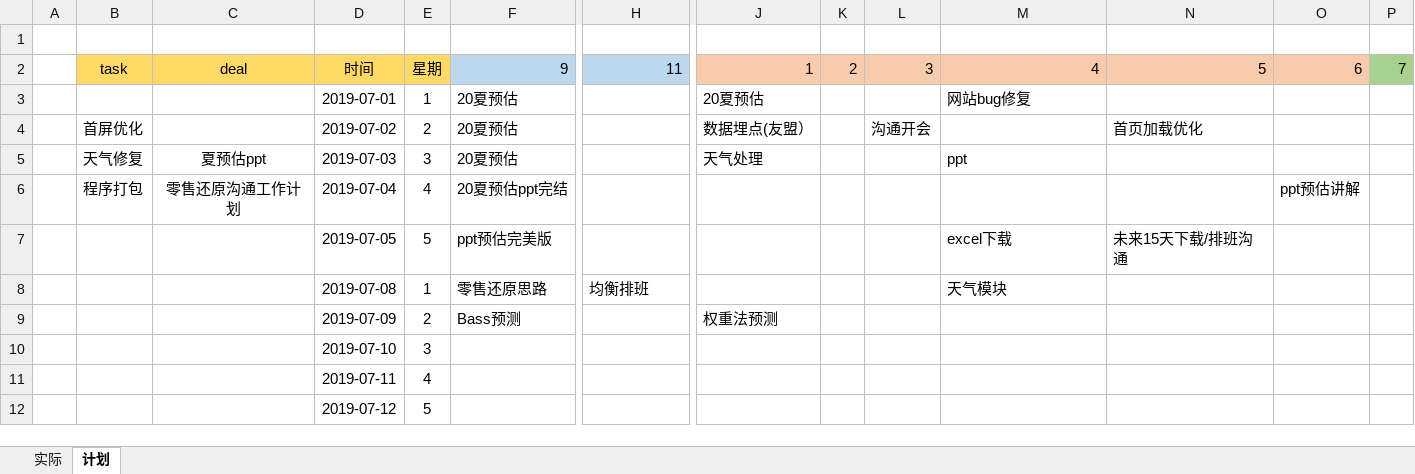
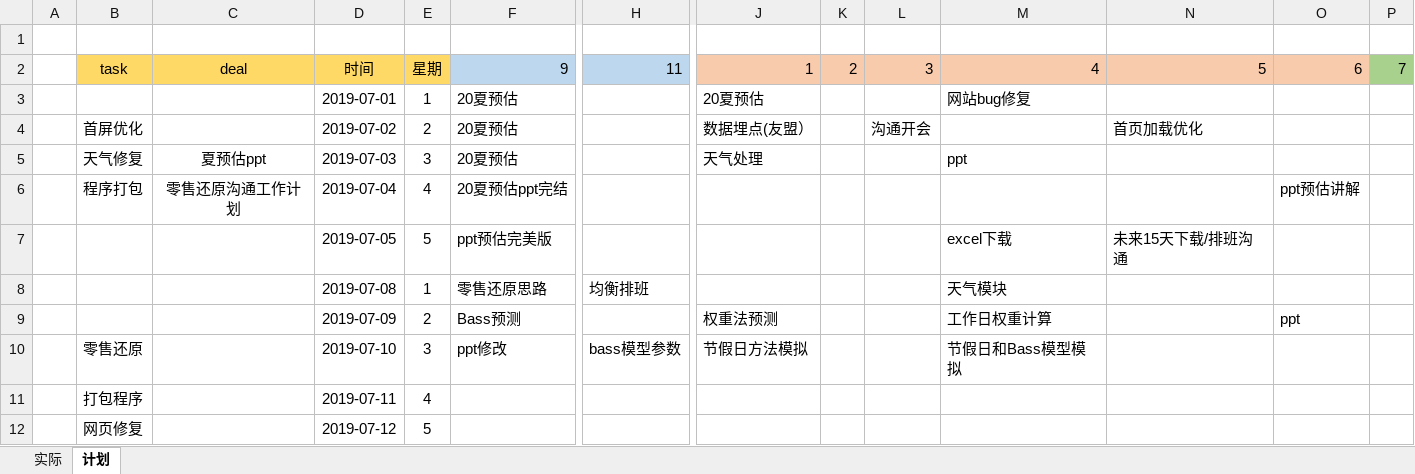
Before and after one commit to staAndZhh/NoteBook, an Excel workbook: WholeStack/工作计划.xlsx, sheet 计划, drawn as a sheet; only a part is shown, gaps mark what is left out; values as stored, in another font and other column widths than the file's, no borders; removed rows and columns are numbered as before the commit, all else as after; rows hold the shown columns only; the diff names each change by its address in the sheet, - before the commit and + after, or states it on an @@ line.

Commit message:
'0710'

```diff
--- a/WholeStack/工作计划.xlsx (sheet 计划)
+++ b/WholeStack/工作计划.xlsx (sheet 计划)
-M9: (empty)
+M9: 工作日权重计算
-O9: (empty)
+O9: ppt
-row 10:  |  |  | 2019-07-10 | 3
+row 10:  | 零售还原 |  | 2019-07-10 | 3 | ppt修改 | bass模型参数 | 节假日方法模拟 |  |  | 节假日和Bass模型模拟
-B11: (empty)
+B11: 打包程序
-B12: (empty)
+B12: 网页修复
```
Also changed, not shown: sheet 实际.
